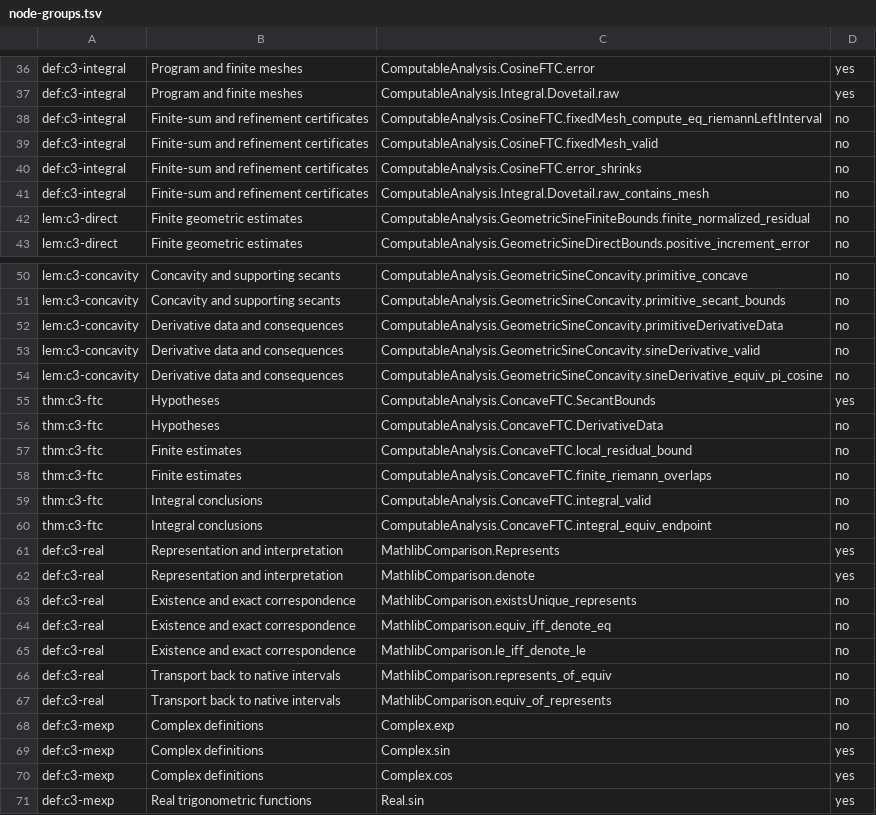
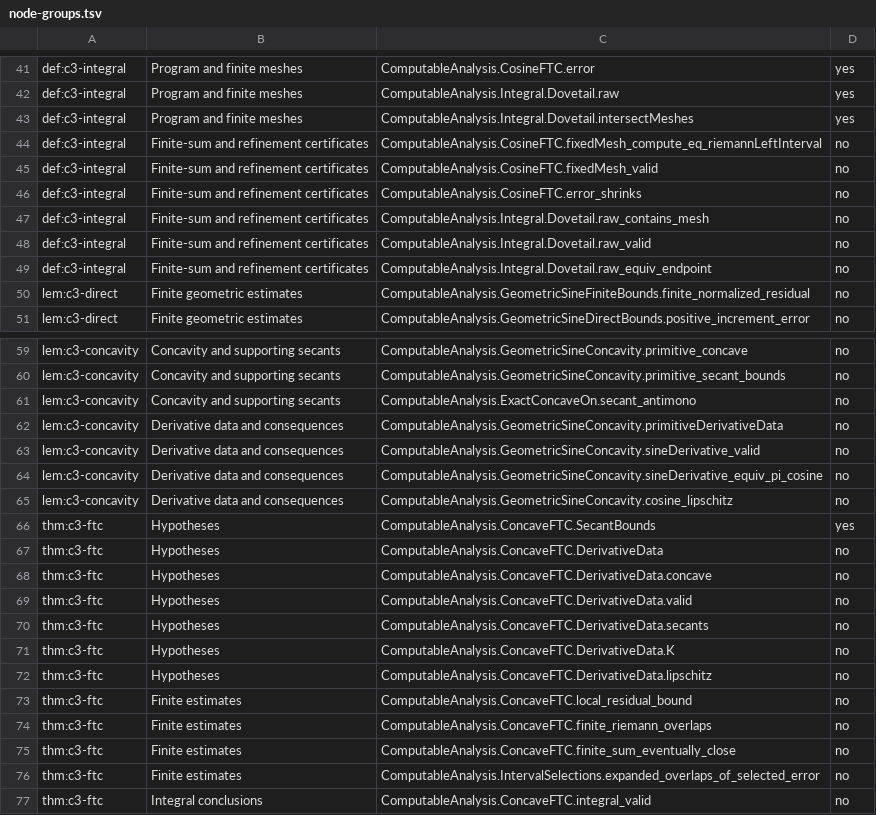
Before and after one commit to liuyao12/computable-analysis, a TSV file: blueprint/three-proofs/node-groups.tsv, drawn as a sheet; only a part is shown, gaps mark what is left out; the shorter side is filled out with more unchanged rows; the diff covers the shown part only; the diff names each change by its address in the sheet, - before the commit and + after, or states it on an @@ line.

Commit message:
Explain proof strategies in blueprint nodes and add a reusable matched-statement size laboratory

```diff
--- a/blueprint/three-proofs/node-groups.tsv
+++ b/blueprint/three-proofs/node-groups.tsv
+row 43: def:c3-integral | Program and finite meshes | ComputableAnalysis.Integral.Dovetail.intersectMeshes | yes
+row 48: def:c3-integral | Finite-sum and refinement certificates | ComputableAnalysis.Integral.Dovetail.raw_valid | no
+row 49: def:c3-integral | Finite-sum and refinement certificates | ComputableAnalysis.Integral.Dovetail.raw_equiv_endpoint | no
+row 61: lem:c3-concavity | Concavity and supporting secants | ComputableAnalysis.ExactConcaveOn.secant_antimono | no
+row 65: lem:c3-concavity | Derivative data and consequences | ComputableAnalysis.GeometricSineConcavity.cosine_lipschitz | no
+row 68: thm:c3-ftc | Hypotheses | ComputableAnalysis.ConcaveFTC.DerivativeData.concave | no
+row 69: thm:c3-ftc | Hypotheses | ComputableAnalysis.ConcaveFTC.DerivativeData.valid | no
+row 70: thm:c3-ftc | Hypotheses | ComputableAnalysis.ConcaveFTC.DerivativeData.secants | no
+row 71: thm:c3-ftc | Hypotheses | ComputableAnalysis.ConcaveFTC.DerivativeData.K | no
+row 72: thm:c3-ftc | Hypotheses | ComputableAnalysis.ConcaveFTC.DerivativeData.lipschitz | no
+row 75: thm:c3-ftc | Finite estimates | ComputableAnalysis.ConcaveFTC.finite_sum_eventually_close | no
+row 76: thm:c3-ftc | Finite estimates | ComputableAnalysis.IntervalSelections.expanded_overlaps_of_selected_error | no
```
Also changed, not shown: 10 added rows and 1 removed row elsewhere in this file, 18 other files.
